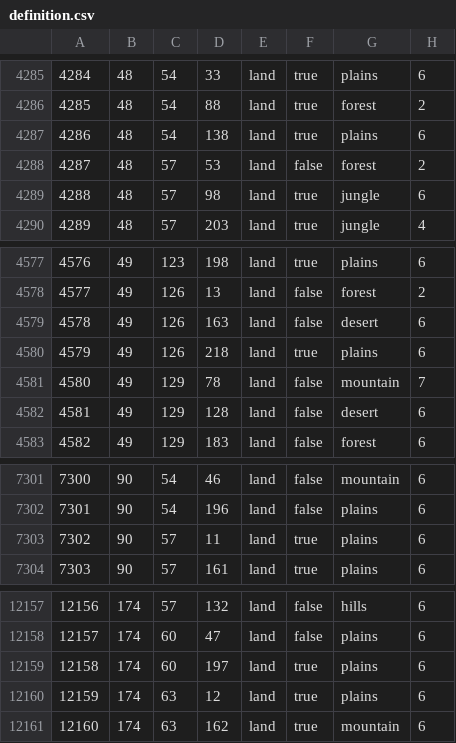
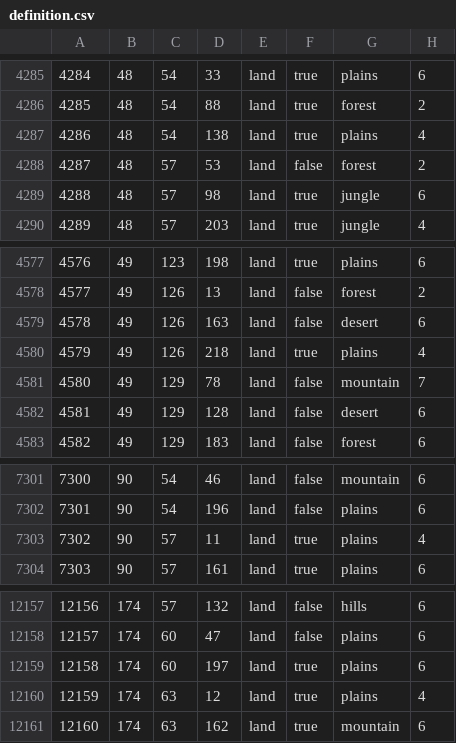
Before and after one commit to SilentEnforcer/tgwr-mod, a CSV file: map/definition.csv, drawn as a sheet; only a part is shown, gaps mark what is left out.

Commit message:
Oceania

```diff
--- a/map/definition.csv
+++ b/map/definition.csv
@@ -4286,3 +4286,3 @@
 4285;48;54;88;land;true;forest;2
-4286;48;54;138;land;true;plains;6
+4286;48;54;138;land;true;plains;4
 4287;48;57;53;land;false;forest;2
@@ -4579,3 +4579,3 @@
 4578;49;126;163;land;false;desert;6
-4579;49;126;218;land;true;plains;6
+4579;49;126;218;land;true;plains;4
 4580;49;129;78;land;false;mountain;7
@@ -7302,3 +7302,3 @@
 7301;90;54;196;land;false;plains;6
-7302;90;57;11;land;true;plains;6
+7302;90;57;11;land;true;plains;4
 7303;90;57;161;land;true;plains;6
@@ -12159,3 +12159,3 @@
 12158;174;60;197;land;true;plains;6
-12159;174;63;12;land;true;plains;6
+12159;174;63;12;land;true;plains;4
 12160;174;63;162;land;true;mountain;6
```
